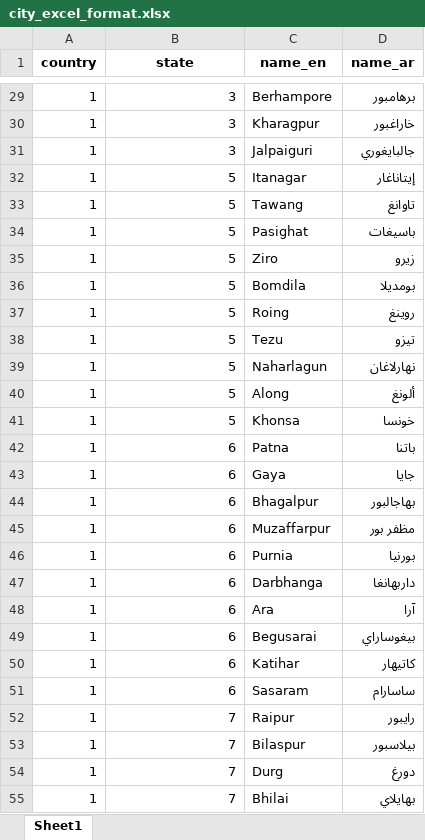
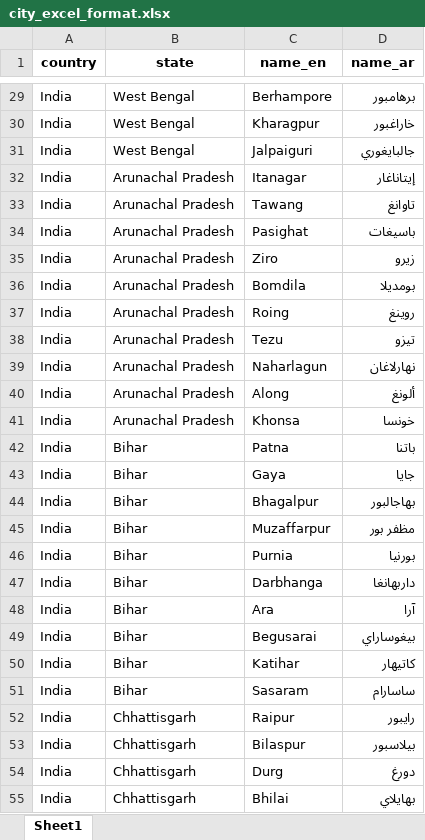
Before and after one commit to echo-developer/realestate, an Excel workbook: hackground/public/assets/defaults/city_excel_format/city_excel_format.xlsx, sheet Sheet1, drawn as a sheet; only a part is shown, gaps mark what is left out; values as stored, in another font and other column widths than the file's, no borders; the diff covers the shown part only; the diff names each change by its address in the sheet, - before the commit and + after, or states it on an @@ line.

```diff
--- a/hackground/public/assets/defaults/city_excel_format/city_excel_format.xlsx (sheet Sheet1)
+++ b/hackground/public/assets/defaults/city_excel_format/city_excel_format.xlsx (sheet Sheet1)
-A29:A55 (country): 1
+A29:A55 (country): India
-B29:B31 (state): 3
+B29:B31 (state): West Bengal
-B32:B41 (state): 5
+B32:B41 (state): Arunachal Pradesh
-B42:B51 (state): 6
+B42:B51 (state): Bihar
-B52:B55 (state): 7
+B52:B55 (state): Chhattisgarh
```
Also changed, not shown: 506 edited cells and cell formats elsewhere in this sheet, hackground/public/assets/defaults/locality_excel_format/locality_excel_format.xlsx, 4 other files.
